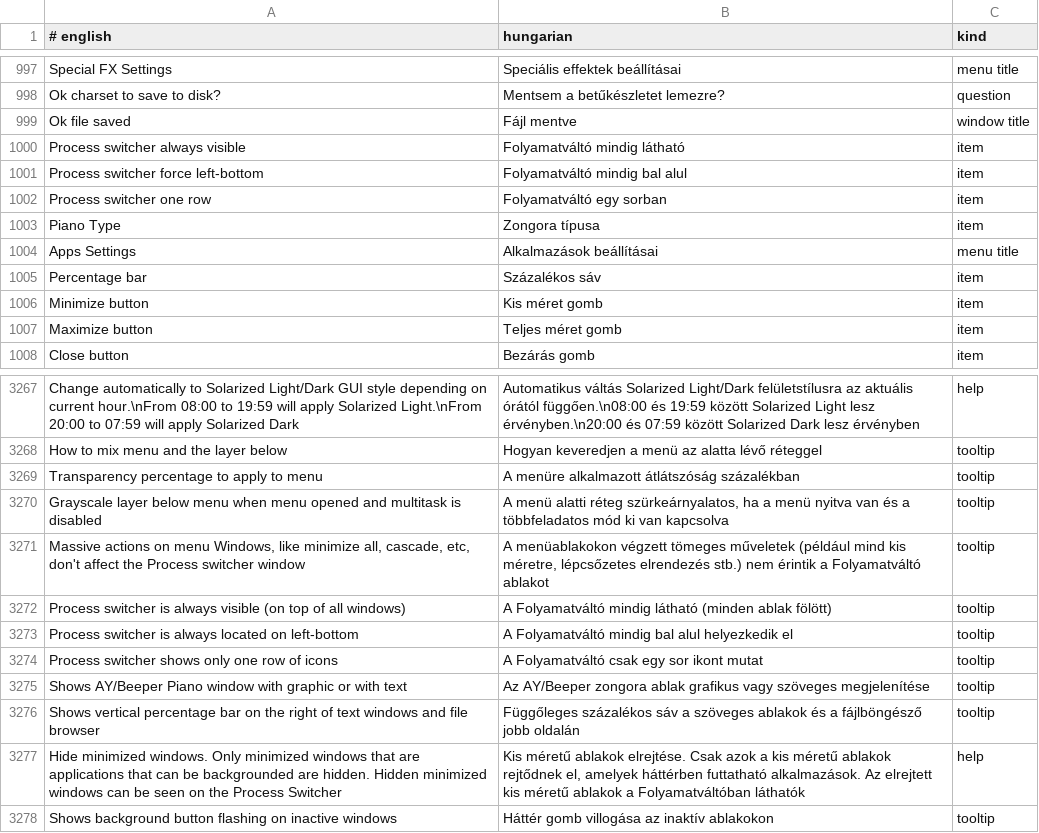
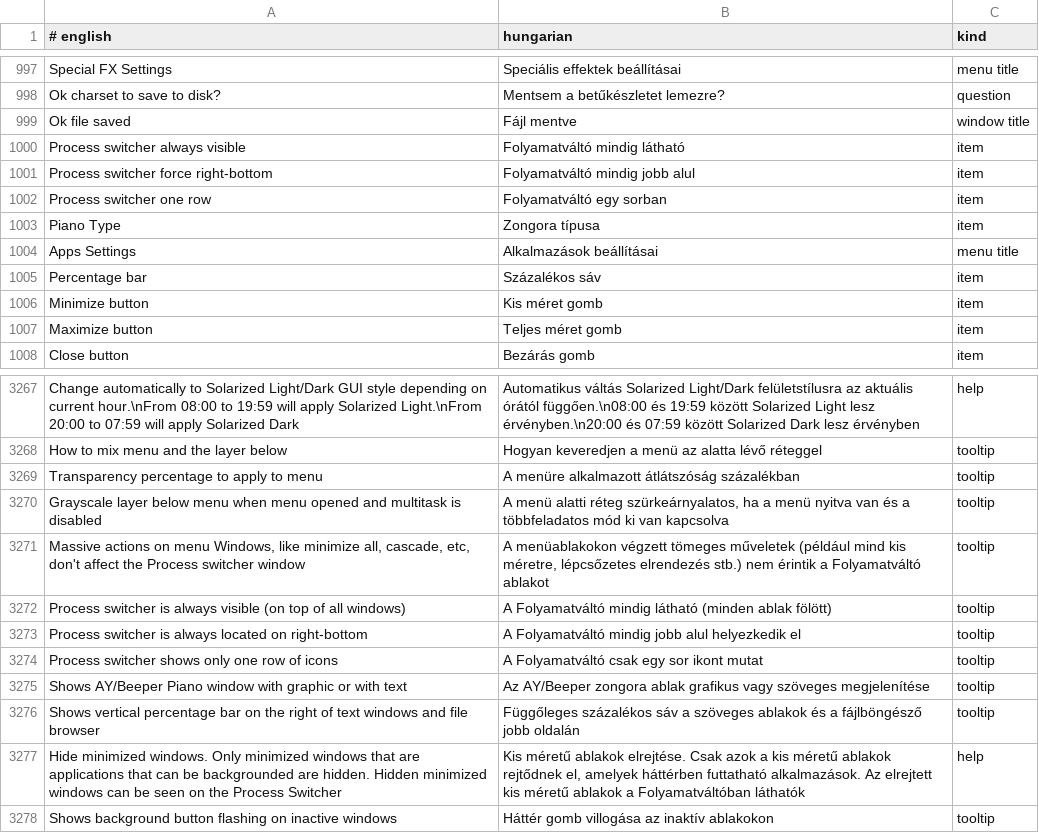
Before and after one commit to Viktor318/zesarux, a TSV file: src/translations/hu.tsv, drawn as a sheet; only a part is shown, gaps mark what is left out.

```diff
--- a/src/translations/hu.tsv
+++ b/src/translations/hu.tsv
@@ -1000,3 +1000,3 @@ Ok file saved	Fájl mentve	window title
 Process switcher always visible	Folyamatváltó mindig látható	item
-Process switcher force left-bottom	Folyamatváltó mindig bal alul	item
+Process switcher force right-bottom	Folyamatváltó mindig jobb alul	item
 Process switcher one row	Folyamatváltó egy sorban	item
@@ -3272,3 +3272,3 @@ Massive actions on menu Windows, like minimize all, cascade, etc, don't affect t
 Process switcher is always visible (on top of all windows)	A Folyamatváltó mindig látható (minden ablak fölött)	tooltip
-Process switcher is always located on left-bottom	A Folyamatváltó mindig bal alul helyezkedik el	tooltip
+Process switcher is always located on right-bottom	A Folyamatváltó mindig jobb alul helyezkedik el	tooltip
 Process switcher shows only one row of icons	A Folyamatváltó csak egy sor ikont mutat	tooltip
```
Also changed, not shown: 5 other files.
